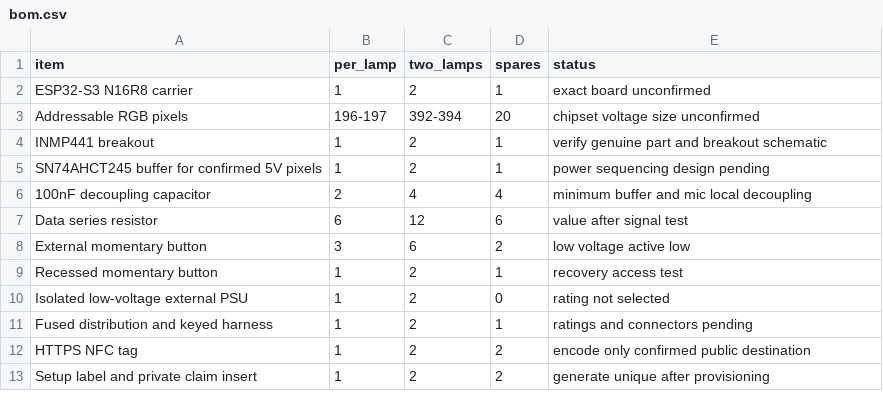
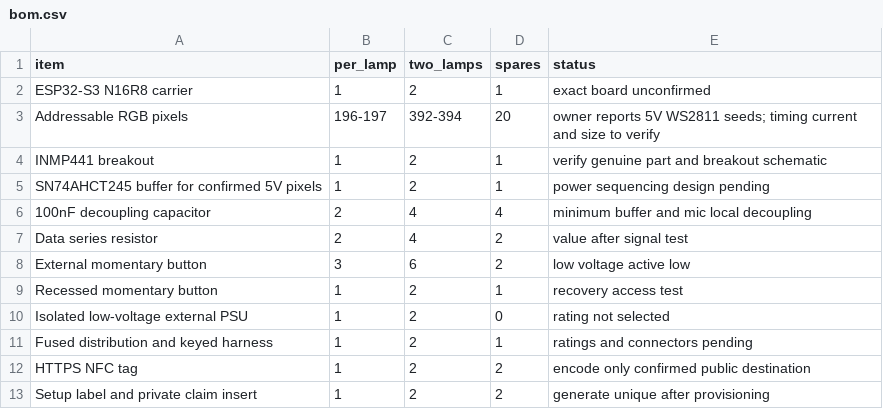
Before and after one commit to sheldondickinson/OddCurrent, a CSV file: hardware/bom.csv, drawn as a sheet.

```diff
--- a/hardware/bom.csv
+++ b/hardware/bom.csv
@@ -2,3 +2,3 @@ item,per_lamp,two_lamps,spares,status
 ESP32-S3 N16R8 carrier,1,2,1,exact board unconfirmed
-Addressable RGB pixels,196-197,392-394,20,chipset voltage size unconfirmed
+Addressable RGB pixels,196-197,392-394,20,owner reports 5V WS2811 seeds; timing current and size to verify
 INMP441 breakout,1,2,1,verify genuine part and breakout schematic
@@ -6,3 +6,3 @@ SN74AHCT245 buffer for confirmed 5V pixels,1,2,1,power sequencing design pending
 100nF decoupling capacitor,2,4,4,minimum buffer and mic local decoupling
-Data series resistor,6,12,6,value after signal test
+Data series resistor,2,4,2,value after signal test
 External momentary button,3,6,2,low voltage active low
```
Also changed, not shown: 26 other files.
